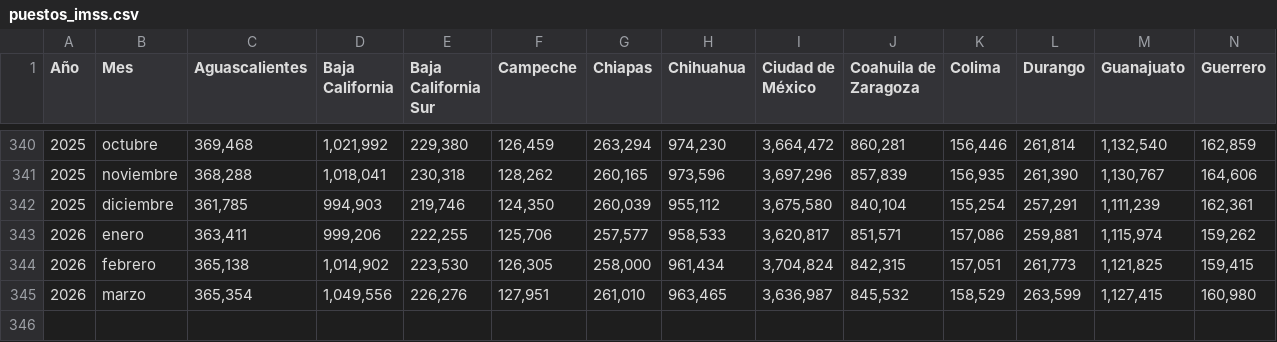
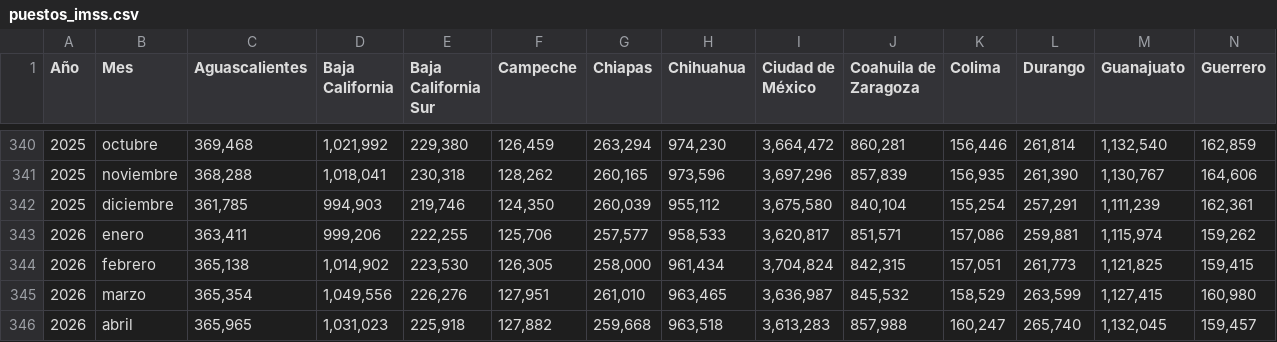
Before and after one commit to edwardobrusin/estatales, a CSV file: data/intermediate/puestos_imss.csv, drawn as a sheet; only a part is shown, gaps mark what is left out; rows hold the shown columns only; the diff names each change by its address in the sheet, - before the commit and + after, or states it on an @@ line.

```diff
--- a/data/intermediate/puestos_imss.csv
+++ b/data/intermediate/puestos_imss.csv
+row 346: 2026 | abril | 365,965 | 1,031,023 | 225,918 | 127,882 | 259,668 | 963,518 | 3,613,283 | 857,988 | 160,247 | 265,740 | 1,132,045 | 159,457
```
Also changed, not shown: data/intermediate/salarios_imss.csv, 3 other files.
